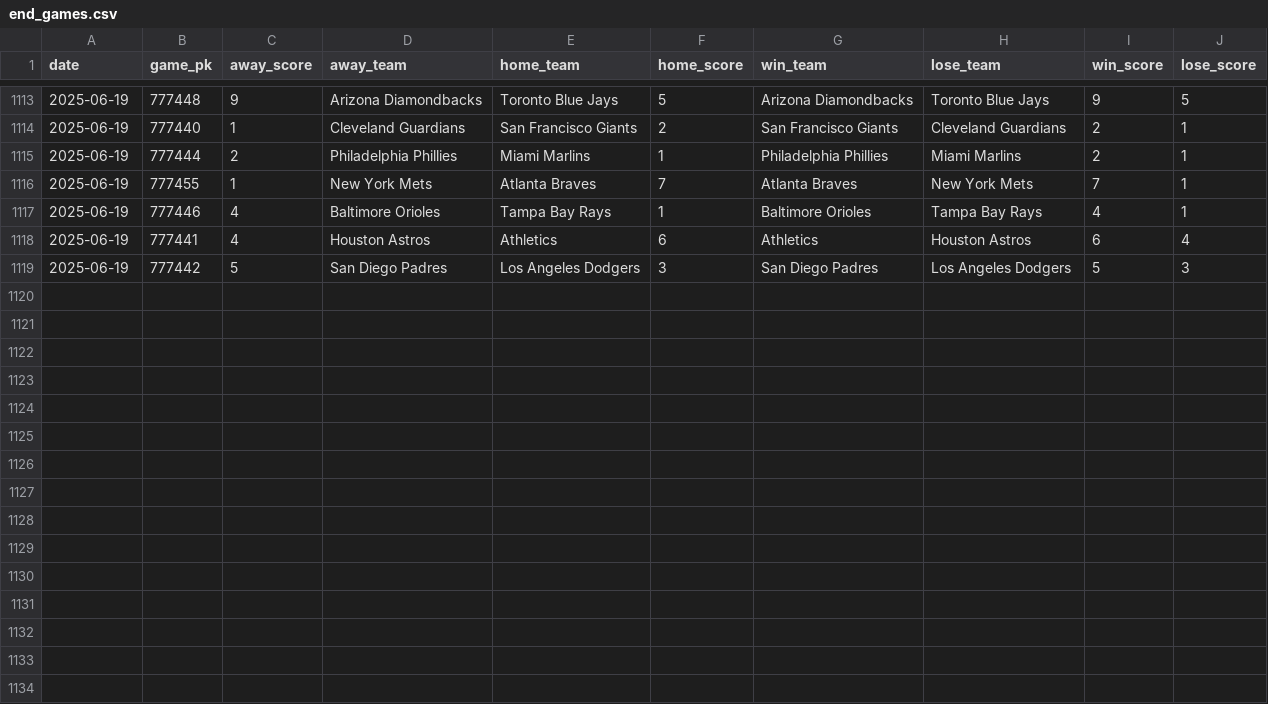
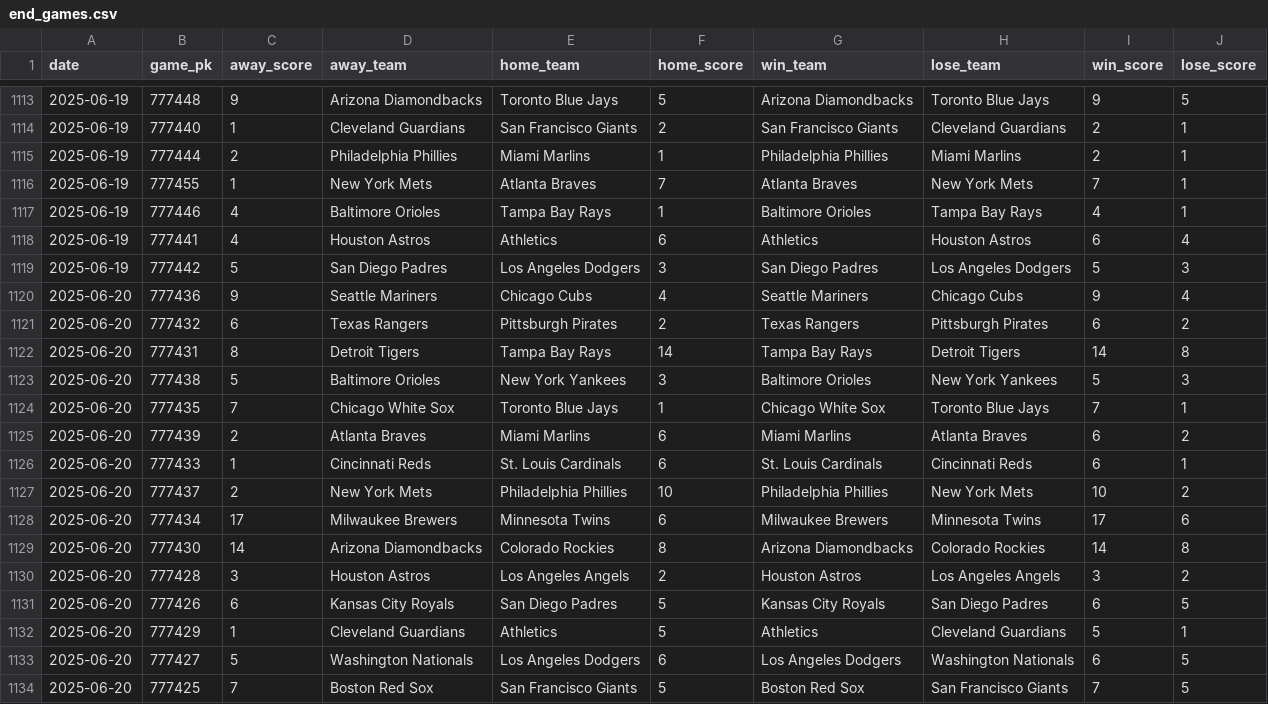
Before and after one commit to chadallison/mlb25, a CSV file: data/end_games.csv, drawn as a sheet; only a part is shown, gaps mark what is left out; the diff names each change by its address in the sheet, - before the commit and + after, or states it on an @@ line.

```diff
--- a/data/end_games.csv
+++ b/data/end_games.csv
+row 1120: 2025-06-20 | 777436 | 9 | Seattle Mariners | Chicago Cubs | 4 | Seattle Mariners | Chicago Cubs | 9 | 4
+row 1121: 2025-06-20 | 777432 | 6 | Texas Rangers | Pittsburgh Pirates | 2 | Texas Rangers | Pittsburgh Pirates | 6 | 2
+row 1122: 2025-06-20 | 777431 | 8 | Detroit Tigers | Tampa Bay Rays | 14 | Tampa Bay Rays | Detroit Tigers | 14 | 8
+row 1123: 2025-06-20 | 777438 | 5 | Baltimore Orioles | New York Yankees | 3 | Baltimore Orioles | New York Yankees | 5 | 3
+row 1124: 2025-06-20 | 777435 | 7 | Chicago White Sox | Toronto Blue Jays | 1 | Chicago White Sox | Toronto Blue Jays | 7 | 1
+row 1125: 2025-06-20 | 777439 | 2 | Atlanta Braves | Miami Marlins | 6 | Miami Marlins | Atlanta Braves | 6 | 2
+row 1126: 2025-06-20 | 777433 | 1 | Cincinnati Reds | St. Louis Cardinals | 6 | St. Louis Cardinals | Cincinnati Reds | 6 | 1
+row 1127: 2025-06-20 | 777437 | 2 | New York Mets | Philadelphia Phillies | 10 | Philadelphia Phillies | New York Mets | 10 | 2
+row 1128: 2025-06-20 | 777434 | 17 | Milwaukee Brewers | Minnesota Twins | 6 | Milwaukee Brewers | Minnesota Twins | 17 | 6
+row 1129: 2025-06-20 | 777430 | 14 | Arizona Diamondbacks | Colorado Rockies | 8 | Arizona Diamondbacks | Colorado Rockies | 14 | 8
+row 1130: 2025-06-20 | 777428 | 3 | Houston Astros | Los Angeles Angels | 2 | Houston Astros | Los Angeles Angels | 3 | 2
+row 1131: 2025-06-20 | 777426 | 6 | Kansas City Royals | San Diego Padres | 5 | Kansas City Royals | San Diego Padres | 6 | 5
+row 1132: 2025-06-20 | 777429 | 1 | Cleveland Guardians | Athletics | 5 | Athletics | Cleveland Guardians | 5 | 1
+row 1133: 2025-06-20 | 777427 | 5 | Washington Nationals | Los Angeles Dodgers | 6 | Los Angeles Dodgers | Washington Nationals | 6 | 5
+row 1134: 2025-06-20 | 777425 | 7 | Boston Red Sox | San Francisco Giants | 5 | Boston Red Sox | San Francisco Giants | 7 | 5
```
Also changed, not shown: 19 other files.
